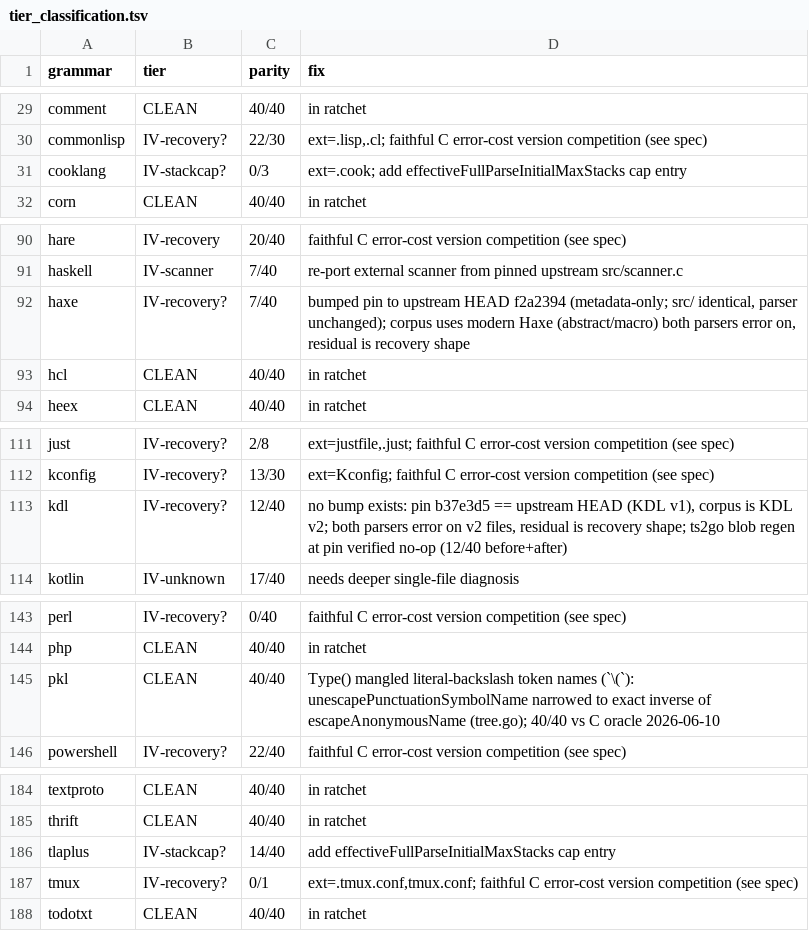
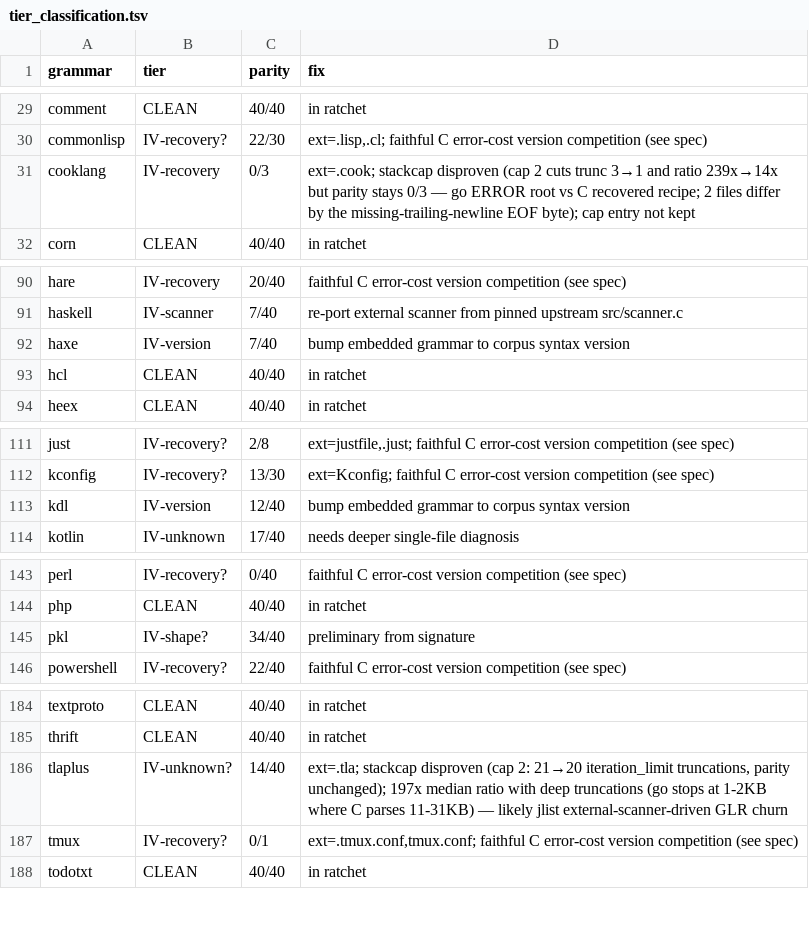
Before and after one commit to andypeng2015/gotreesitter, a TSV file: cgo_harness/tier_scan/tier_classification.tsv, drawn as a sheet; only a part is shown, gaps mark what is left out; the diff covers the shown part only.

Commit message:
update(docs/tier-reports): refresh tier reports: disprove stackcap, update parity
- Update `tier_classification.tsv` and docs after rescanning at stack cap 2.
- Demote `bash`, `chatito`, `cooklang`, `regex`, `tlaplus` from `IV-stackcap?` to `IV-recovery` or `IV-unknown?` after disproving the cap hypothesis.
- Correct `djot` cause from `IV-extmap` to `IV-scanner?` following 0/40 parity run.
- Refresh parity scores for `angular`, `bibtex`, and `jsdoc` to match latest scans.
- Regenerate `tiers.json` and `tiers.md` with updated timestamps and commit hashes.

```diff
--- a/cgo_harness/tier_scan/tier_classification.tsv
+++ b/cgo_harness/tier_scan/tier_classification.tsv
@@ -30,3 +30,3 @@ comment	CLEAN	40/40	in ratchet
 commonlisp	IV-recovery?	22/30	ext=.lisp,.cl; faithful C error-cost version competition (see spec)
-cooklang	IV-stackcap?	0/3	ext=.cook; add effectiveFullParseInitialMaxStacks cap entry
+cooklang	IV-recovery	0/3	ext=.cook; stackcap disproven (cap 2 cuts trunc 3→1 and ratio 239x→14x but parity stays 0/3 — go ERROR root vs C recovered recipe; 2 files differ by the missing-trailing-newline EOF byte); cap entry not kept
 corn	CLEAN	40/40	in ratchet
@@ -91,3 +91,3 @@ hare	IV-recovery	20/40	faithful C error-cost version competition (see spec)
 haskell	IV-scanner	7/40	re-port external scanner from pinned upstream src/scanner.c
-haxe	IV-recovery?	7/40	bumped pin to upstream HEAD f2a2394 (metadata-only; src/ identical, parser unchanged); corpus uses modern Haxe (abstract/macro) both parsers error on, residual is recovery shape
+haxe	IV-version	7/40	bump embedded grammar to corpus syntax version
 hcl	CLEAN	40/40	in ratchet
@@ -112,3 +112,3 @@ just	IV-recovery?	2/8	ext=justfile,.just; faithful C error-cost version competit
 kconfig	IV-recovery?	13/30	ext=Kconfig; faithful C error-cost version competition (see spec)
-kdl	IV-recovery?	12/40	no bump exists: pin b37e3d5 == upstream HEAD (KDL v1), corpus is KDL v2; both parsers error on v2 files, residual is recovery shape; ts2go blob regen at pin verified no-op (12/40 before+after)
+kdl	IV-version	12/40	bump embedded grammar to corpus syntax version
 kotlin	IV-unknown	17/40	needs deeper single-file diagnosis
@@ -144,3 +144,3 @@ perl	IV-recovery?	0/40	faithful C error-cost version competition (see spec)
 php	CLEAN	40/40	in ratchet
-pkl	CLEAN	40/40	Type() mangled literal-backslash token names (`\(`): unescapePunctuationSymbolName narrowed to exact inverse of escapeAnonymousName (tree.go); 40/40 vs C oracle 2026-06-10
+pkl	IV-shape?	34/40	preliminary from signature
 powershell	IV-recovery?	22/40	faithful C error-cost version competition (see spec)
@@ -185,3 +185,3 @@ textproto	CLEAN	40/40	in ratchet
 thrift	CLEAN	40/40	in ratchet
-tlaplus	IV-stackcap?	14/40	add effectiveFullParseInitialMaxStacks cap entry
+tlaplus	IV-unknown?	14/40	ext=.tla; stackcap disproven (cap 2: 21→20 iteration_limit truncations, parity unchanged); 197x median ratio with deep truncations (go stops at 1-2KB where C parses 11-31KB) — likely jlist external-scanner-driven GLR churn
 tmux	IV-recovery?	0/1	ext=.tmux.conf,tmux.conf; faithful C error-cost version competition (see spec)
```
Also changed, not shown: 23 edited cells elsewhere in this file, 2 other files.
